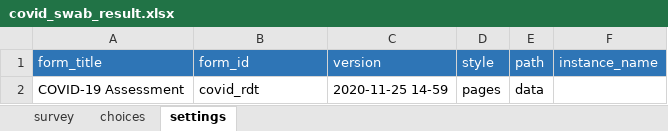
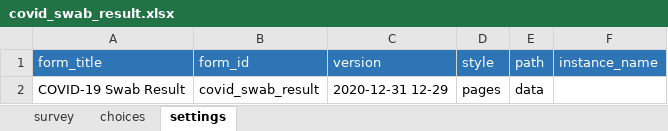
Before and after one commit to ronna/cht-lgh, an Excel workbook: forms/app/covid_swab_result.xlsx, sheet settings, drawn as a sheet; values as stored, in another font and other column widths than the file's, no borders; the diff names each change by its address in the sheet, - before the commit and + after, or states it on an @@ line.

Commit message:
Update covid_swab_result.xlsx

```diff
--- a/forms/app/covid_swab_result.xlsx (sheet settings)
+++ b/forms/app/covid_swab_result.xlsx (sheet settings)
-A2 (form_title): COVID-19 Assessment
+A2 (form_title): COVID-19 Swab Result
-B2 (form_id): covid_rdt
+B2 (form_id): covid_swab_result
-C2 (version): 2020-11-25 14-59
+C2 (version): 2020-12-31 12-29
```
